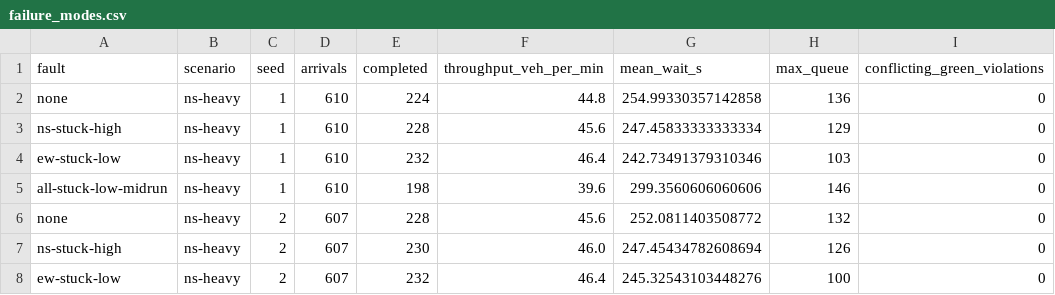
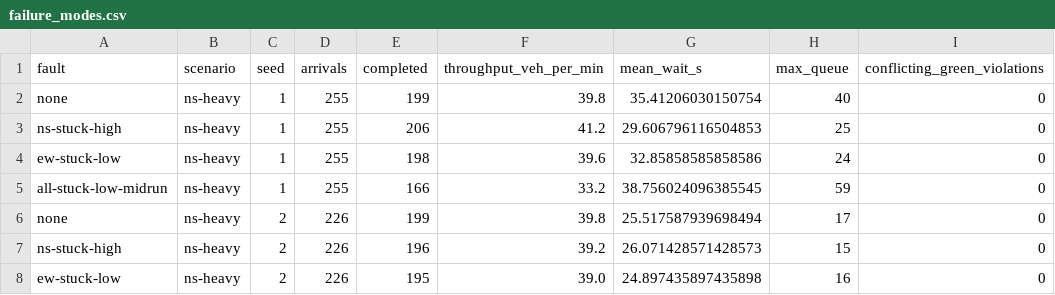
Before and after one commit to jeremiahthegr8/smart-traffic-light-simulation, a CSV file: submission/evidence/failure_modes.csv, drawn as a sheet; only a part is shown; the diff covers the shown part only.

```diff
--- a/submission/evidence/failure_modes.csv
+++ b/submission/evidence/failure_modes.csv
@@ -1,8 +1,8 @@
 fault,scenario,seed,arrivals,completed,throughput_veh_per_min,mean_wait_s,max_queue,conflicting_green_violations
-none,ns-heavy,1,610,224,44.8,254.99330357142858,136,0
-ns-stuck-high,ns-heavy,1,610,228,45.6,247.45833333333334,129,0
-ew-stuck-low,ns-heavy,1,610,232,46.4,242.73491379310346,103,0
-all-stuck-low-midrun,ns-heavy,1,610,198,39.6,299.3560606060606,146,0
-none,ns-heavy,2,607,228,45.6,252.0811403508772,132,0
-ns-stuck-high,ns-heavy,2,607,230,46.0,247.45434782608694,126,0
-ew-stuck-low,ns-heavy,2,607,232,46.4,245.32543103448276,100,0
+none,ns-heavy,1,255,199,39.8,35.41206030150754,40,0
+ns-stuck-high,ns-heavy,1,255,206,41.2,29.606796116504853,25,0
+ew-stuck-low,ns-heavy,1,255,198,39.6,32.85858585858586,24,0
+all-stuck-low-midrun,ns-heavy,1,255,166,33.2,38.756024096385545,59,0
+none,ns-heavy,2,226,199,39.8,25.517587939698494,17,0
+ns-stuck-high,ns-heavy,2,226,196,39.2,26.071428571428573,15,0
+ew-stuck-low,ns-heavy,2,226,195,39.0,24.897435897435898,16,0
```
Also changed, not shown: 165 edited cells elsewhere in this file, 42 other files.
